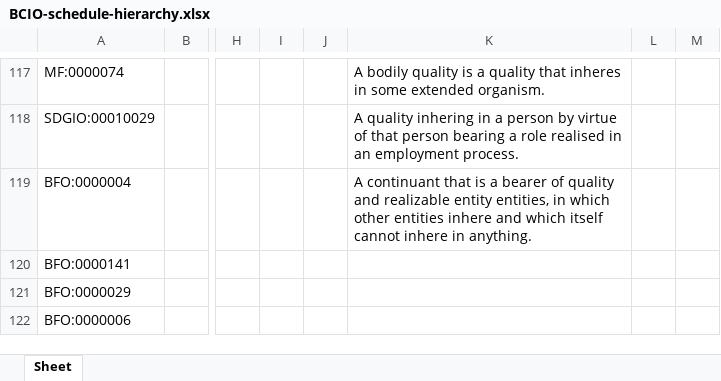
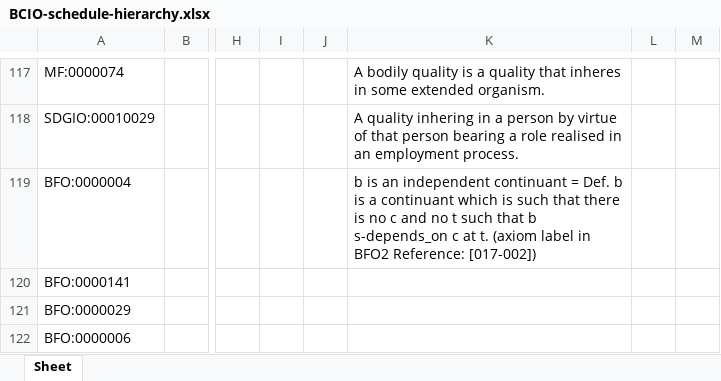
Before and after one commit to b-gehrke/BCIO, an Excel workbook: Schedule/BCIO-schedule-hierarchy.xlsx, sheet Sheet, drawn as a sheet; only a part is shown, gaps mark what is left out; values as stored, in another font and other column widths than the file's, no borders; the diff covers the shown part only; the diff names each change by its address in the sheet, - before the commit and + after, or states it on an @@ line.

```diff
--- a/Schedule/BCIO-schedule-hierarchy.xlsx (sheet Sheet)
+++ b/Schedule/BCIO-schedule-hierarchy.xlsx (sheet Sheet)
-K119: A continuant that is a bearer of quality and realizable entity entities, in which other entities inhere and which itself cannot inhere in anything.
+K119: b is an independent continuant = Def. b is a continuant which is such that there is no c and no t such that b s-depends_on c at t. (axiom label in BFO2 Reference: [017-002])
```
Also changed, not shown: 12 edited cells elsewhere in this sheet, BehaviourChangeTechniques/BCIO-bcto-hierarchy.xlsx, MechanismOfAction/BCIO-moa-hierarchy.xlsx, 7 other files.
